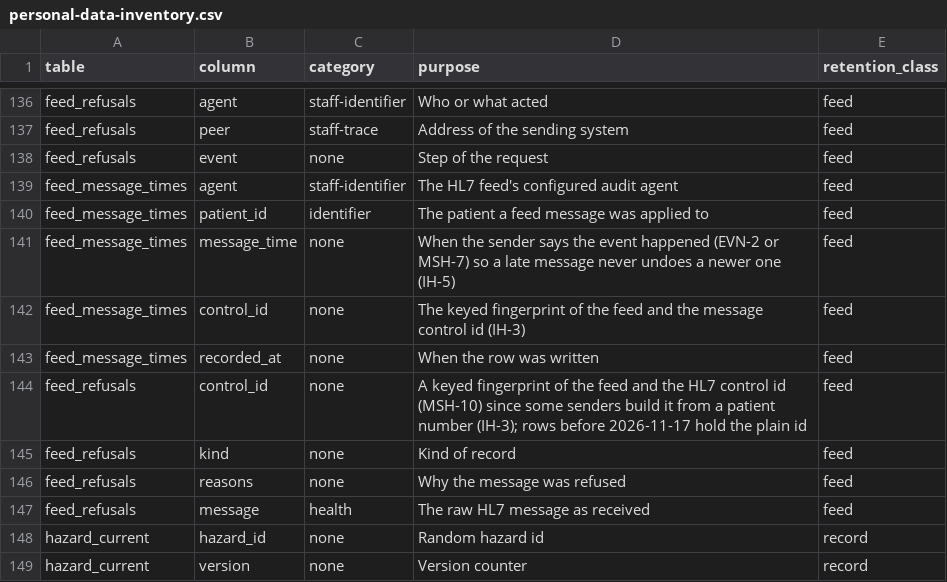
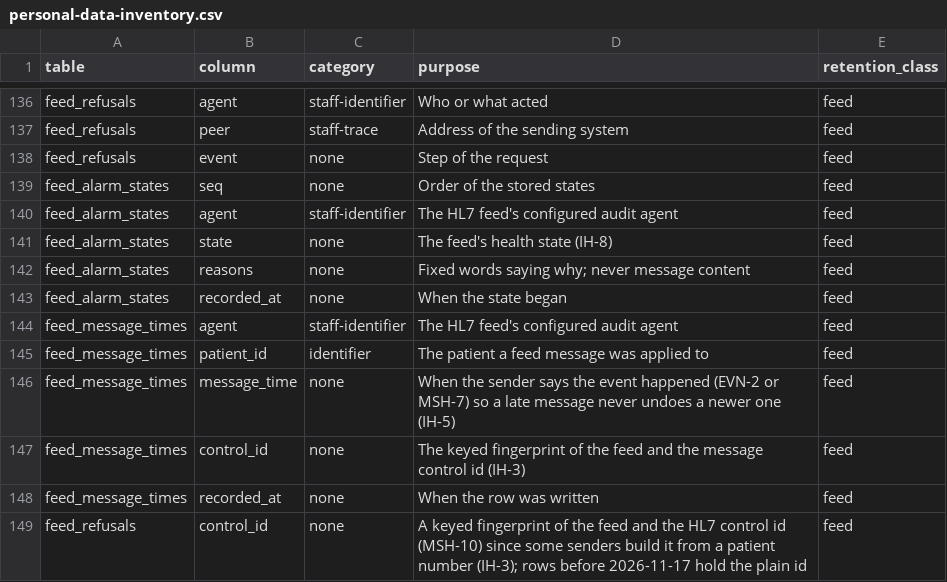
Before and after one commit to electronic-patient-record/electronic-patient-record, a CSV file: governance/personal-data-inventory.csv, drawn as a sheet; only a part is shown, gaps mark what is left out; the shorter side is filled out with more unchanged rows.

```diff
--- a/governance/personal-data-inventory.csv
+++ b/governance/personal-data-inventory.csv
@@ -138,2 +138,7 @@ feed_refusals,peer,staff-trace,Address of the sending system,feed
 feed_refusals,event,none,Step of the request,feed
+feed_alarm_states,seq,none,Order of the stored states,feed
+feed_alarm_states,agent,staff-identifier,The HL7 feed's configured audit agent,feed
+feed_alarm_states,state,none,The feed's health state (IH-8),feed
+feed_alarm_states,reasons,none,Fixed words saying why; never message content,feed
+feed_alarm_states,recorded_at,none,When the state began,feed
 feed_message_times,agent,staff-identifier,The HL7 feed's configured audit agent,feed
```
Also changed, not shown: governance/clinical-safety/hazard-log.csv, 19 other files.
